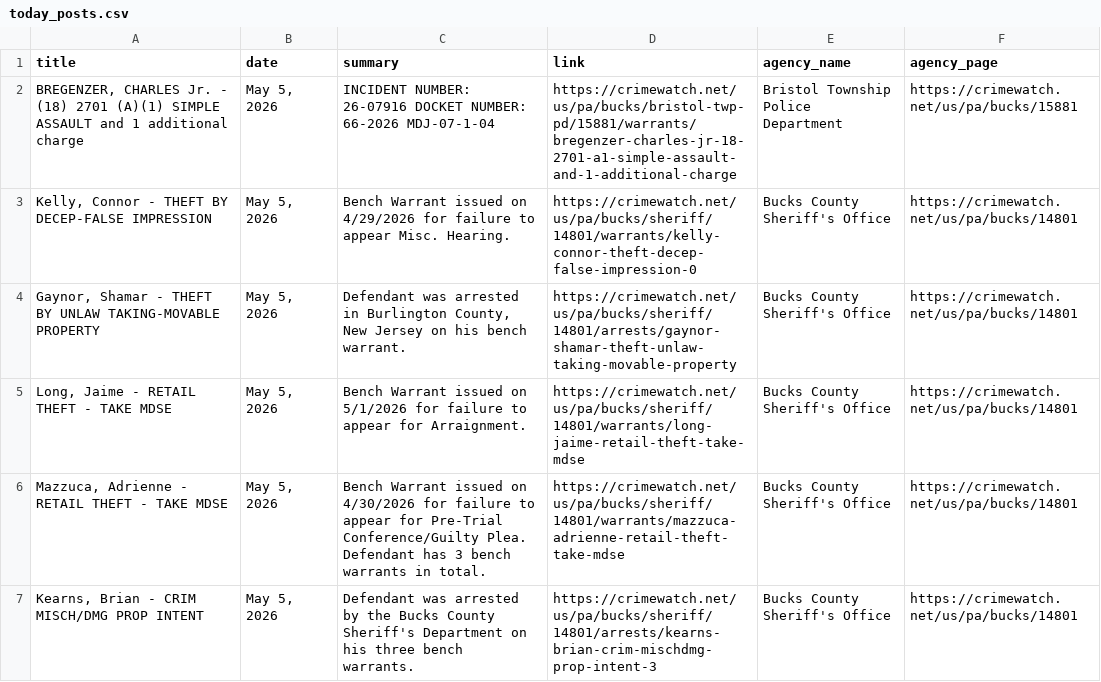
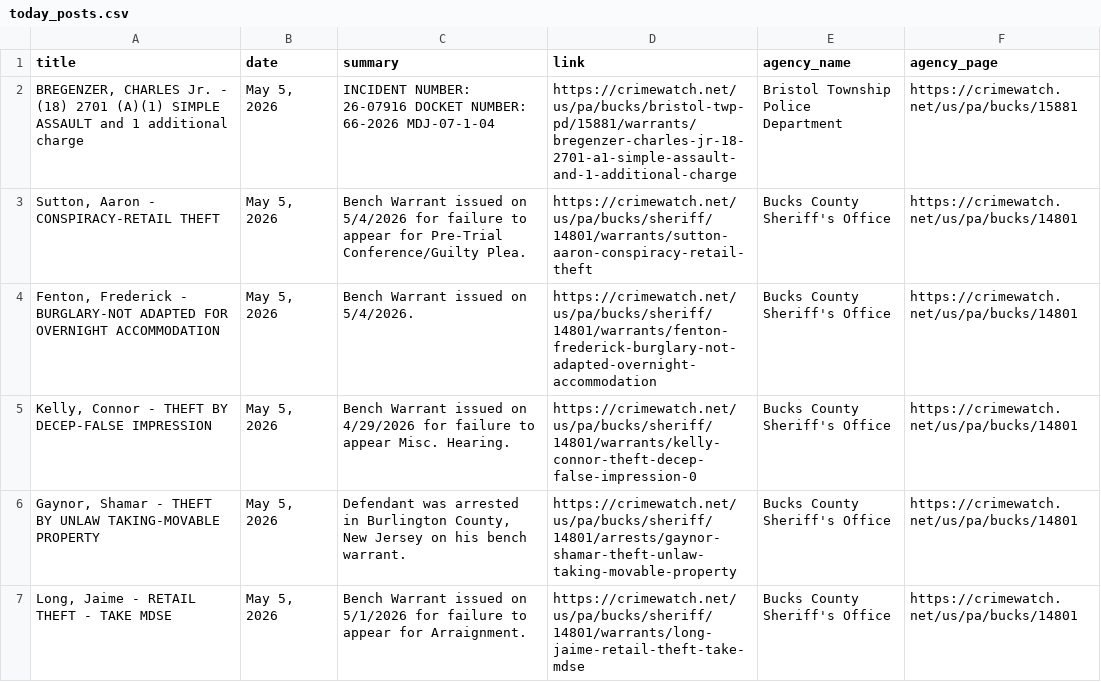
Before and after one commit to CUlleryUSATRepos/BucksCrimeWatchRepo, a CSV file: scripts/data/today_posts.csv, drawn as a sheet; only a part is shown; the shorter side is filled out with more unchanged rows.

Commit message:
Auto update CrimeWatch dashboard

```diff
--- a/scripts/data/today_posts.csv
+++ b/scripts/data/today_posts.csv
@@ -2,2 +2,4 @@ title,date,summary,link,agency_name,agency_page
 "BREGENZER, CHARLES  Jr. - (18) 2701 (A)(1) SIMPLE ASSAULT and 1 additional charge","May 5, 2026",INCIDENT NUMBER: 26-07916 DOCKET NUMBER: 66-2026 MDJ-07-1-04,https://crimewatch.net/us/pa/bucks/bristol-twp-pd/15881/warrants/bregenzer-charles-jr-18-2701-a1-simple-assault-and-1-additional-charge,Bristol Township Police Department,https://crimewatch.net/us/pa/bucks/15881
+"Sutton, Aaron   - CONSPIRACY-RETAIL THEFT","May 5, 2026",Bench Warrant issued on 5/4/2026 for failure to appear for Pre-Trial Conference/Guilty Plea.,https://crimewatch.net/us/pa/bucks/sheriff/14801/warrants/sutton-aaron-conspiracy-retail-theft,Bucks County Sheriff's Office,https://crimewatch.net/us/pa/bucks/14801
+"Fenton, Frederick   - BURGLARY-NOT ADAPTED FOR OVERNIGHT ACCOMMODATION","May 5, 2026",Bench Warrant issued on 5/4/2026.,https://crimewatch.net/us/pa/bucks/sheriff/14801/warrants/fenton-frederick-burglary-not-adapted-overnight-accommodation,Bucks County Sheriff's Office,https://crimewatch.net/us/pa/bucks/14801
 "Kelly, Connor   - THEFT BY DECEP-FALSE IMPRESSION","May 5, 2026",Bench Warrant issued on 4/29/2026 for failure to appear Misc. Hearing.,https://crimewatch.net/us/pa/bucks/sheriff/14801/warrants/kelly-connor-theft-decep-false-impression-0,Bucks County Sheriff's Office,https://crimewatch.net/us/pa/bucks/14801
```
Also changed, not shown: 1 other file.
